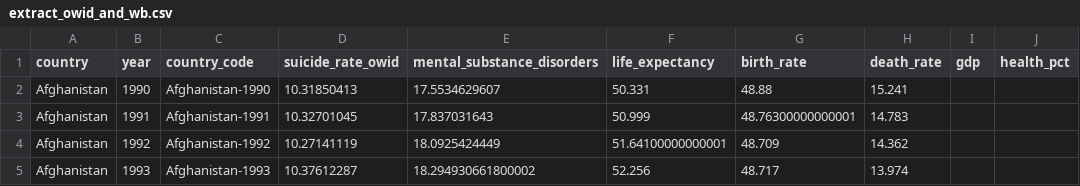
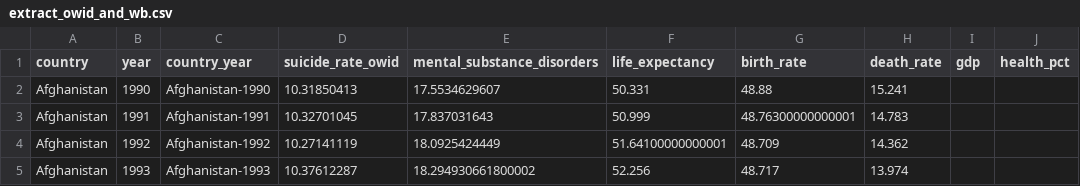
Before and after one commit to anajuarezar/Suicide-Analysis, a CSV file: data/clean/extract_owid_and_wb.csv, drawn as a sheet; only a part is shown; the diff names each change by its address in the sheet, - before the commit and + after, or states it on an @@ line.

```diff
--- a/data/clean/extract_owid_and_wb.csv
+++ b/data/clean/extract_owid_and_wb.csv
-C1: country_code
+C1: country_year
```
Also changed, not shown: 1 other file.
